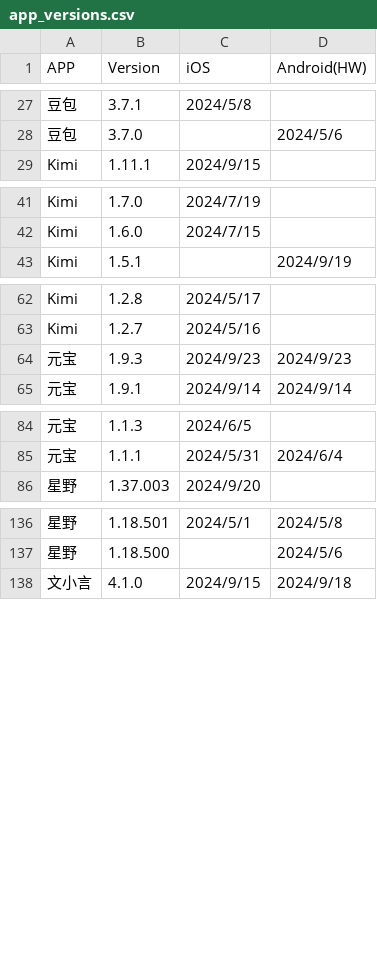
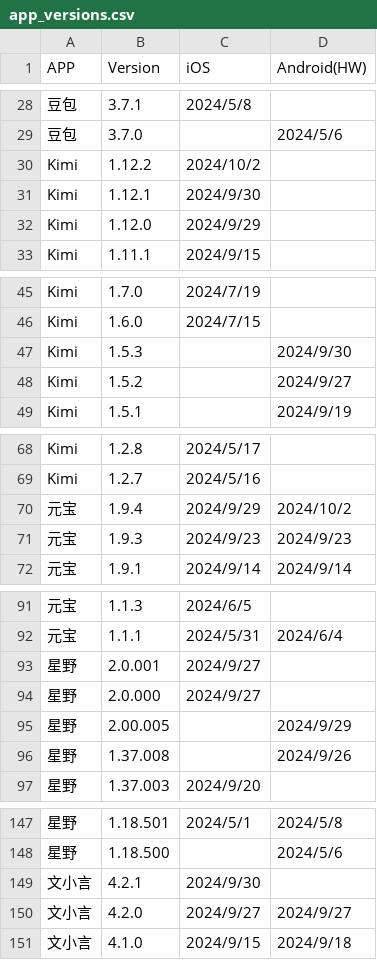
Before and after one commit to wangwei1237/R, a CSV file: app_version/app_versions.csv, drawn as a sheet; only a part is shown, gaps mark what is left out; the diff covers the shown part only.

Commit message:
update

```diff
--- a/app_version/app_versions.csv
+++ b/app_version/app_versions.csv
@@ -28,2 +29,5 @@
 豆包,3.7.0,,2024/5/6
+Kimi,1.12.2,2024/10/2,
+Kimi,1.12.1,2024/9/30,
+Kimi,1.12.0,2024/9/29,
 Kimi,1.11.1,2024/9/15,
@@ -42,2 +46,4 @@ Kimi,1.7.0,2024/7/19,
 Kimi,1.6.0,2024/7/15,
+Kimi,1.5.3,,2024/9/30
+Kimi,1.5.2,,2024/9/27
 Kimi,1.5.1,,2024/9/19
@@ -63,2 +69,3 @@ Kimi,1.2.8,2024/5/17,
 Kimi,1.2.7,2024/5/16,
+元宝,1.9.4,2024/9/29,2024/10/2
 元宝,1.9.3,2024/9/23,2024/9/23
@@ -85,2 +92,6 @@ Kimi,1.2.7,2024/5/16,
 元宝,1.1.1,2024/5/31,2024/6/4
+星野,2.0.001,2024/9/27,
+星野,2.0.000,2024/9/27,
+星野,2.00.005,,2024/9/29
+星野,1.37.008,,2024/9/26
 星野,1.37.003,2024/9/20,
@@ -137,2 +148,4 @@ Kimi,1.2.7,2024/5/16,
 星野,1.18.500,,2024/5/6
+文小言,4.2.1,2024/9/30,
+文小言,4.2.0,2024/9/27,2024/9/27
 文小言,4.1.0,2024/9/15,2024/9/18
```
Also changed, not shown: 1 added row elsewhere in this file.
